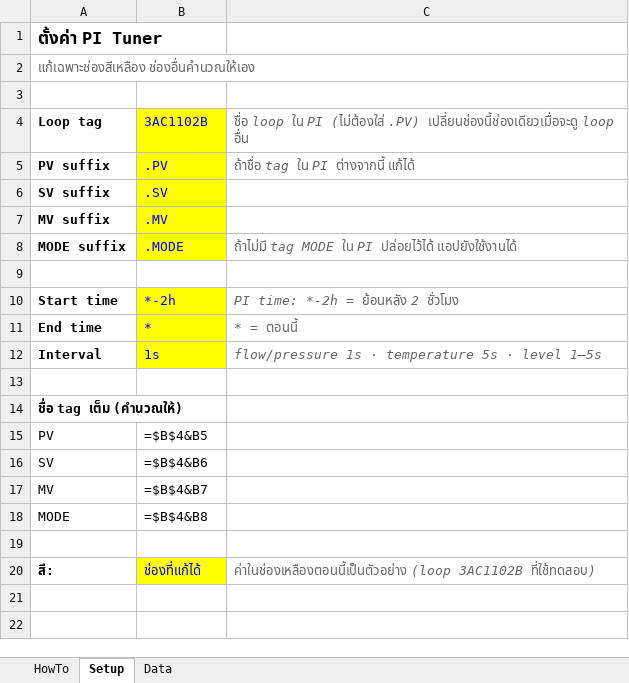
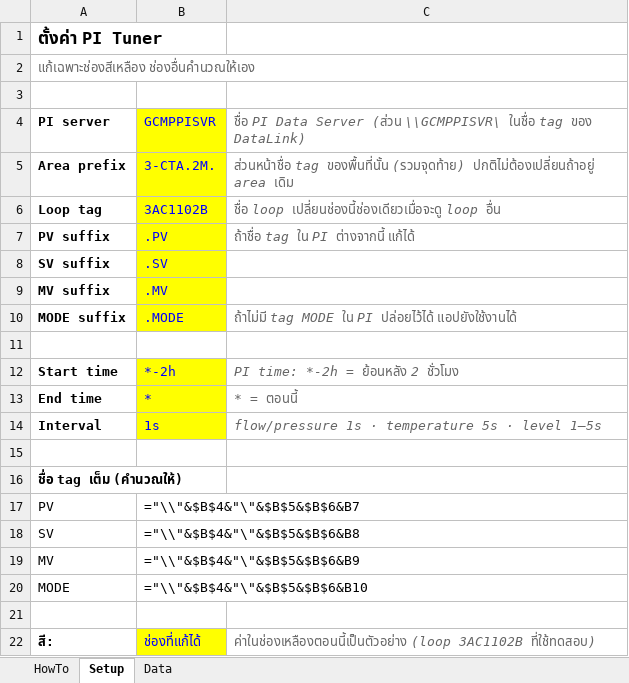
Before and after one commit to rittipab-afk/coke, an Excel workbook: pid-tuner/excel/PI_Tuner_Template.xlsx, sheet Setup, drawn as a sheet; values as stored, in another font and other column widths than the file's, no borders; formulas without a stored value are shown as written; addresses are those after the commit; the diff names each change by its address in the sheet, - before the commit and + after, or states it on an @@ line.

```diff
--- a/pid-tuner/excel/PI_Tuner_Template.xlsx (sheet Setup)
+++ b/pid-tuner/excel/PI_Tuner_Template.xlsx (sheet Setup)
+row 4: PI server | GCMPPISVR | ชื่อ PI Data Server (ส่วน \\GCMPPISVR\ ในชื่อ tag ของ DataLink)
+row 5: Area prefix | 3-CTA.2M. | ส่วนหน้าชื่อ tag ของพื้นที่นั้น (รวมจุดท้าย) ปกติไม่ต้องเปลี่ยนถ้าอยู่ area เดิม
-C6: ชื่อ loop ใน PI (ไม่ต้องใส่ .PV) เปลี่ยนช่องนี้ช่องเดียวเมื่อจะดู loop…
+C6: ชื่อ loop เปลี่ยนช่องนี้ช่องเดียวเมื่อจะดู loop…
-B17: =$B$4&B5
+B17: ="\\"&$B$4&"\"&$B$5&$B$6&B7
-B18: =$B$4&B6
+B18: ="\\"&$B$4&"\"&$B$5&$B$6&B8
-B19: =$B$4&B7
+B19: ="\\"&$B$4&"\"&$B$5&$B$6&B9
-B20: =$B$4&B8
+B20: ="\\"&$B$4&"\"&$B$5&$B$6&B10
```
Also changed, not shown: sheet Data, sheet HowTo, 10 other files.
